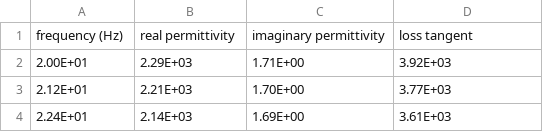
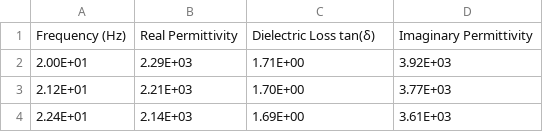
Before and after one commit to janosh/dielectrics, a CSV file: data/experiment/CsTaTeO6-diel-vs-freq.csv, drawn as a sheet; only a part is shown; removed rows and columns are numbered as before the commit, all else as after; the diff names each change by its address in the sheet, - before the commit and + after, or states it on an @@ line.

Commit message:
tweak experimental plot axis labels, create CTTO 1MHz inset
fix bad column order in data/experiment/CsTaTeO6-diel-vs-freq.csv
rename data/our-data-with-fom-pbe>350.csv since '>' breaks arXiv build

```diff
--- a/data/experiment/CsTaTeO6-diel-vs-freq.csv
+++ b/data/experiment/CsTaTeO6-diel-vs-freq.csv
-row 1: frequency (Hz) | real permittivity | imaginary permittivity | loss tangent
+row 1: Frequency (Hz) | Real Permittivity | Dielectric Loss tan(δ) | Imaginary Permittivity
```
Also changed, not shown: data/experiment/Bi2Zr2O7-diel-vs-freq.csv, data/experiment/Bi2Zr2O7-impedance.csv, 9 other files.
